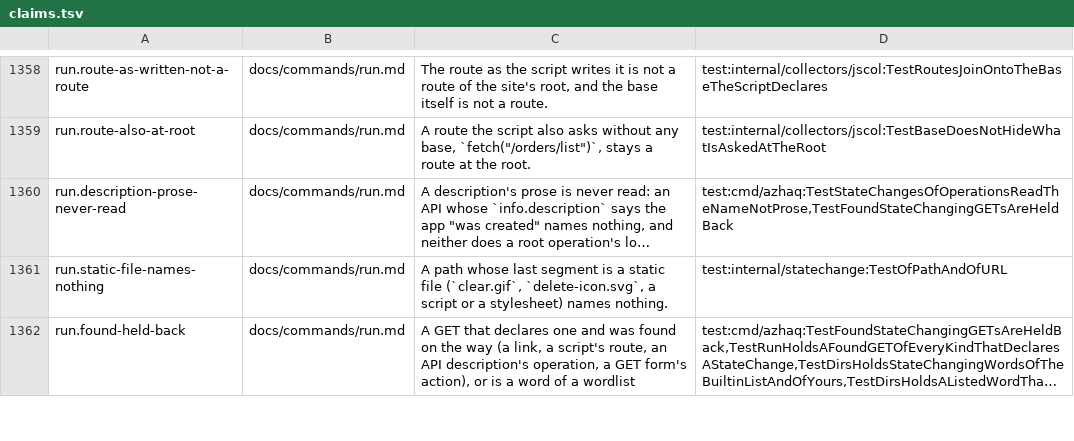
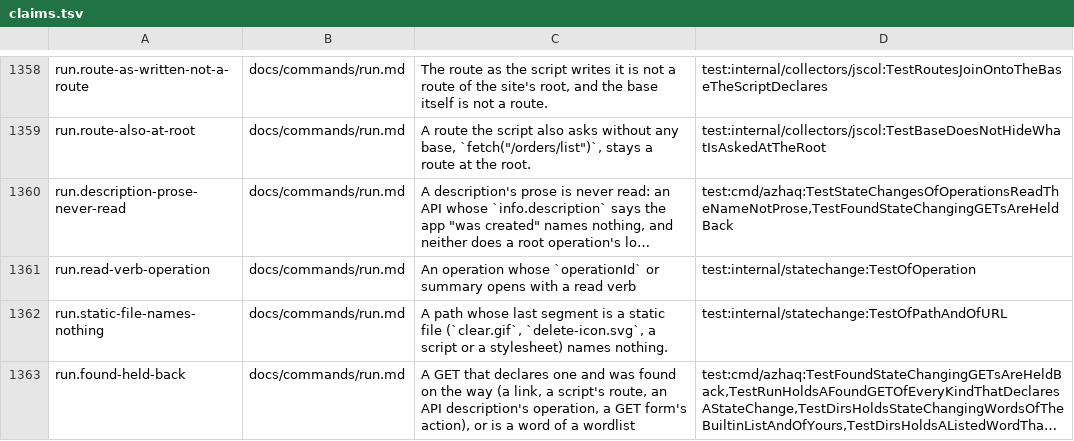
Before and after one commit to lilsadfoqs/azhaq, a TSV file: docs/claims.tsv, drawn as a sheet; only a part is shown, gaps mark what is left out; long unchanged cells end in …; the diff names each change by its address in the sheet, - before the commit and + after, or states it on an @@ line.

Commit message:
fix(api): an operation that opens with a read verb is a read
GET listRecordingRules, summary "Lists all rules in the database: active or
deleted.", was held back for the word deleted. An operationId or summary that
opens with a read verb (get, list, return, ...) now declares a read; the path
still decides first.

Closes #319

```diff
--- a/docs/claims.tsv
+++ b/docs/claims.tsv
+row 1361: run.read-verb-operation | docs/commands/run.md | An operation whose `operationId` or summary opens with a read verb | test:internal/statechange:TestOfOperation
```
Also changed, not shown: 3 other files.
